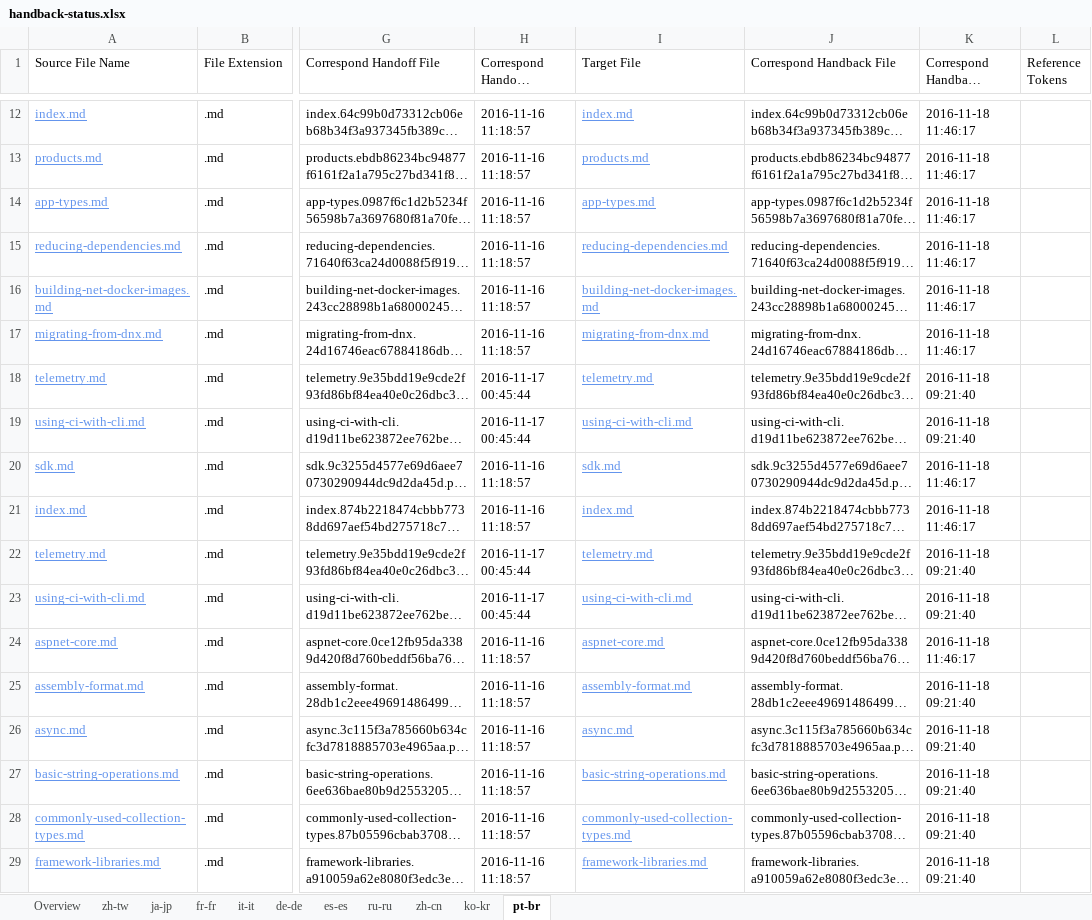
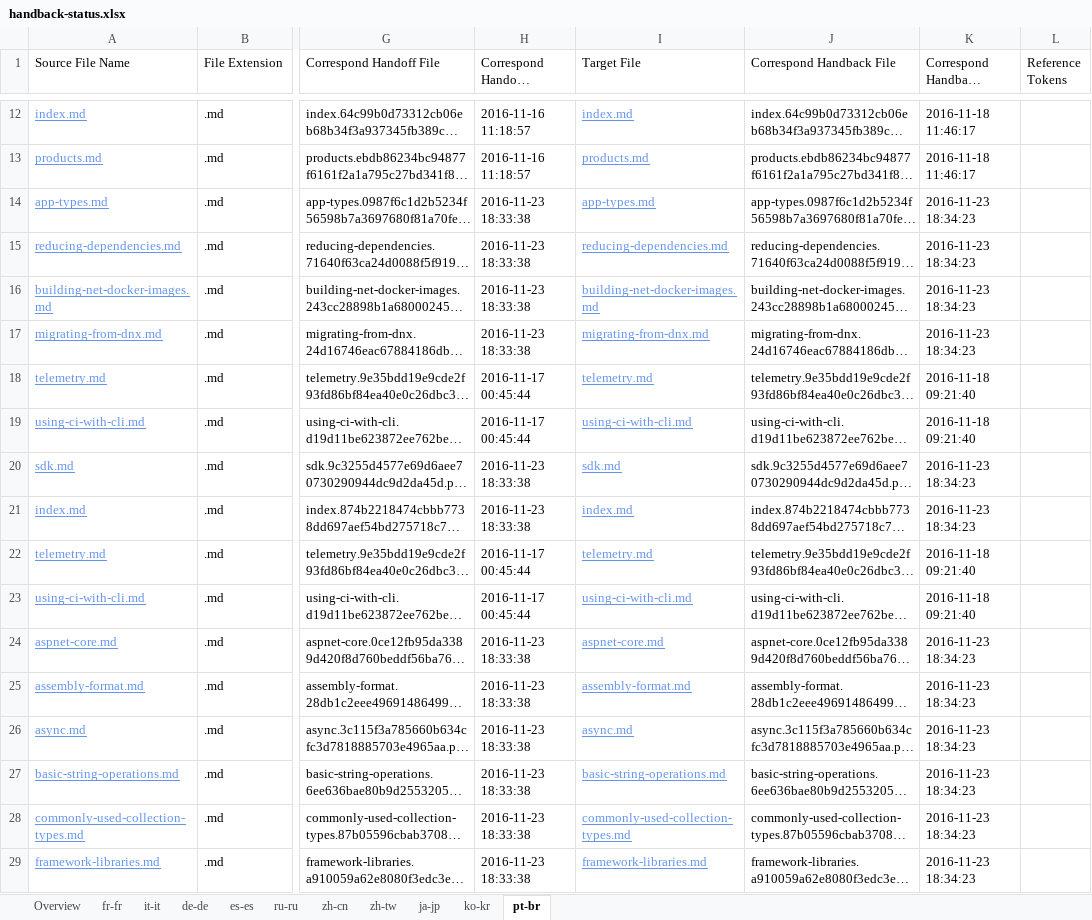
Before and after one commit to openpublishoperation/docs.handback, an Excel workbook: ol-handback/dotnet/docs/master/handback-status.xlsx, sheet pt-br, drawn as a sheet; only a part is shown, gaps mark what is left out; long unchanged cells end in …; values as stored, in another font and other column widths than the file's, no borders; table styles not drawn; the diff names each change by its address in the sheet, - before the commit and + after, or states it on an @@ line.

```diff
--- a/ol-handback/dotnet/docs/master/handback-status.xlsx (sheet pt-br)
+++ b/ol-handback/dotnet/docs/master/handback-status.xlsx (sheet pt-br)
@@ sheet tab order changed: Overview | fr-fr | it-it | de-de | es-es | ru-ru | zh-cn | zh-tw | ja-jp | ko-kr | pt-br @@
-H14:H17 (Correspond Handoff Datetime): 2016-11-16 11:18:57
+H14:H17 (Correspond Handoff Datetime): 2016-11-23 18:33:38
-K14:K17 (Correspond Handback DateTime): 2016-11-18 11:46:17
+K14:K17 (Correspond Handback DateTime): 2016-11-23 18:34:23
-H20:H21 (Correspond Handoff Datetime): 2016-11-16 11:18:57
+H20:H21 (Correspond Handoff Datetime): 2016-11-23 18:33:38
-K20:K21 (Correspond Handback DateTime): 2016-11-18 11:46:17
+K20:K21 (Correspond Handback DateTime): 2016-11-23 18:34:23
-H24:H29 (Correspond Handoff Datetime): 2016-11-16 11:18:57
+H24:H29 (Correspond Handoff Datetime): 2016-11-23 18:33:38
-K24 (Correspond Handback DateTime): 2016-11-18 11:46:17
+K24 (Correspond Handback DateTime): 2016-11-23 18:34:23
-K25:K29 (Correspond Handback DateTime): 2016-11-18 09:21:40
+K25:K29 (Correspond Handback DateTime): 2016-11-23 18:34:23
```
Also changed, not shown: sheet Overview, ol-handback/dotnet/docs/master/localization-status.xlsx.
